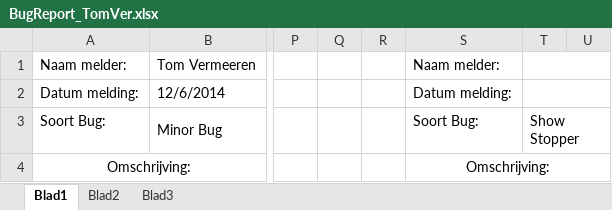
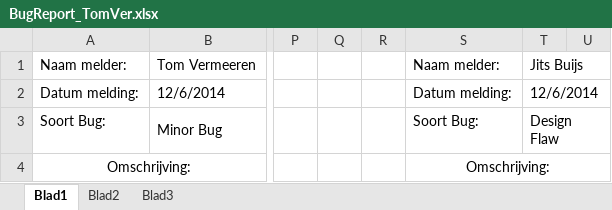
Before and after one commit to Floes3/Dark-Side, an Excel workbook: Opdracht/APO/BugReport_TomVer.xlsx, sheet Blad1, drawn as a sheet; only a part is shown, gaps mark what is left out; values as stored, in another font and other column widths than the file's, no borders; the diff covers the shown part only; the diff names each change by its address in the sheet, - before the commit and + after, or states it on an @@ line.

Commit message:
BugReports/NewProjectVersion

```diff
--- a/Opdracht/APO/BugReport_TomVer.xlsx (sheet Blad1)
+++ b/Opdracht/APO/BugReport_TomVer.xlsx (sheet Blad1)
-T1: (empty)
+T1: Jits Buijs
-T2: (empty)
+T2: 12/6/2014
-T3: Show Stopper
+T3: Design Flaw
```
Also changed, not shown: 5 edited cells elsewhere in this sheet, 3 other files.
